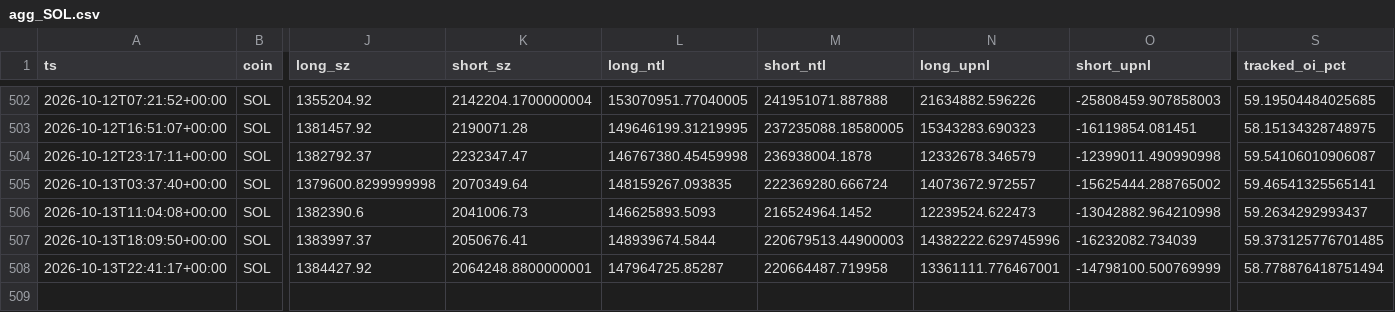
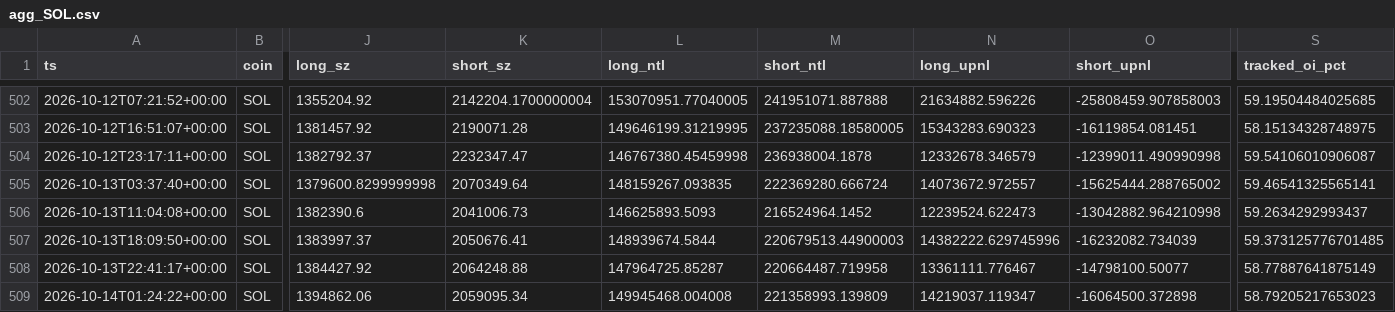
Before and after one commit to usa519831-tech/hl-whale-tracker, a CSV file: data/agg_SOL.csv, drawn as a sheet; only a part is shown, gaps mark what is left out; rows hold the shown columns only; the diff names each change by its address in the sheet, - before the commit and + after, or states it on an @@ line.

```diff
--- a/data/agg_SOL.csv
+++ b/data/agg_SOL.csv
-K508 (short_sz): 2064248.8800000001
+K508 (short_sz): 2064248.88
-N508 (long_upnl): 13361111.776467001
+N508 (long_upnl): 13361111.776467
-O508 (short_upnl): -14798100.500769999
+O508 (short_upnl): -14798100.50077
-S508 (tracked_oi_pct): 58.778876418751494
+S508 (tracked_oi_pct): 58.77887641875149
+row 509: 2026-10-14T01:24:22+00:00 | SOL | 1394862.06 | 2059095.34 | 149945468.004008 | 221358993.139809 | 14219037.119347 | -16064500.372898 | 58.79205217653023
```
Also changed, not shown: data/agg_BTC.csv, data/agg_ETH.csv, 7 other files.
